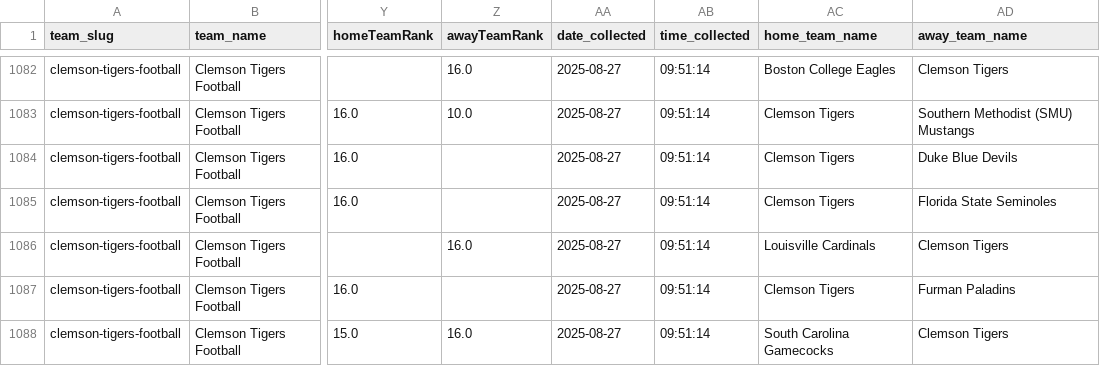
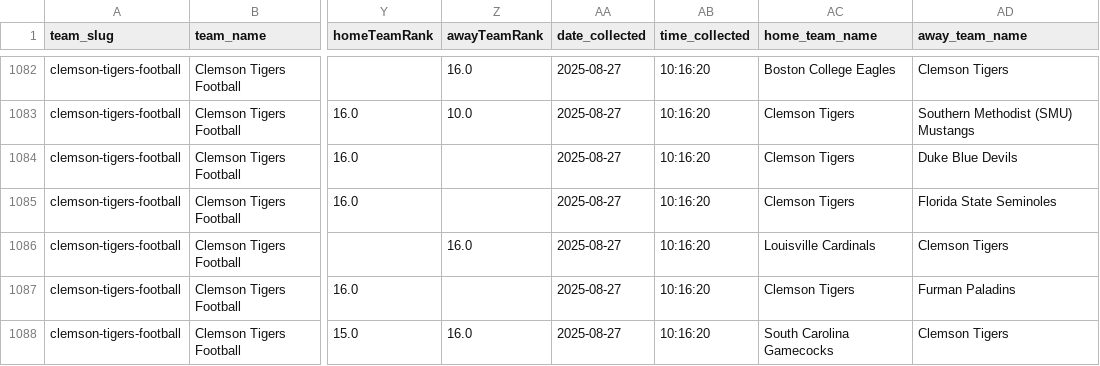
Before and after one commit to rsims55/football-ticket-tracker, a CSV file: data/daily/price_snapshots.csv, drawn as a sheet; only a part is shown, gaps mark what is left out; the diff covers the shown part only; the diff names each change by its address in the sheet, - before the commit and + after, or states it on an @@ line.

```diff
--- a/data/daily/price_snapshots.csv
+++ b/data/daily/price_snapshots.csv
-AB1082:AB1088 (time_collected): 09:51:14
+AB1082:AB1088 (time_collected): 10:16:20
```
Also changed, not shown: 40 edited cells elsewhere in this file, data/predicted/predicted_prices_optimal.csv, 2 other files.
